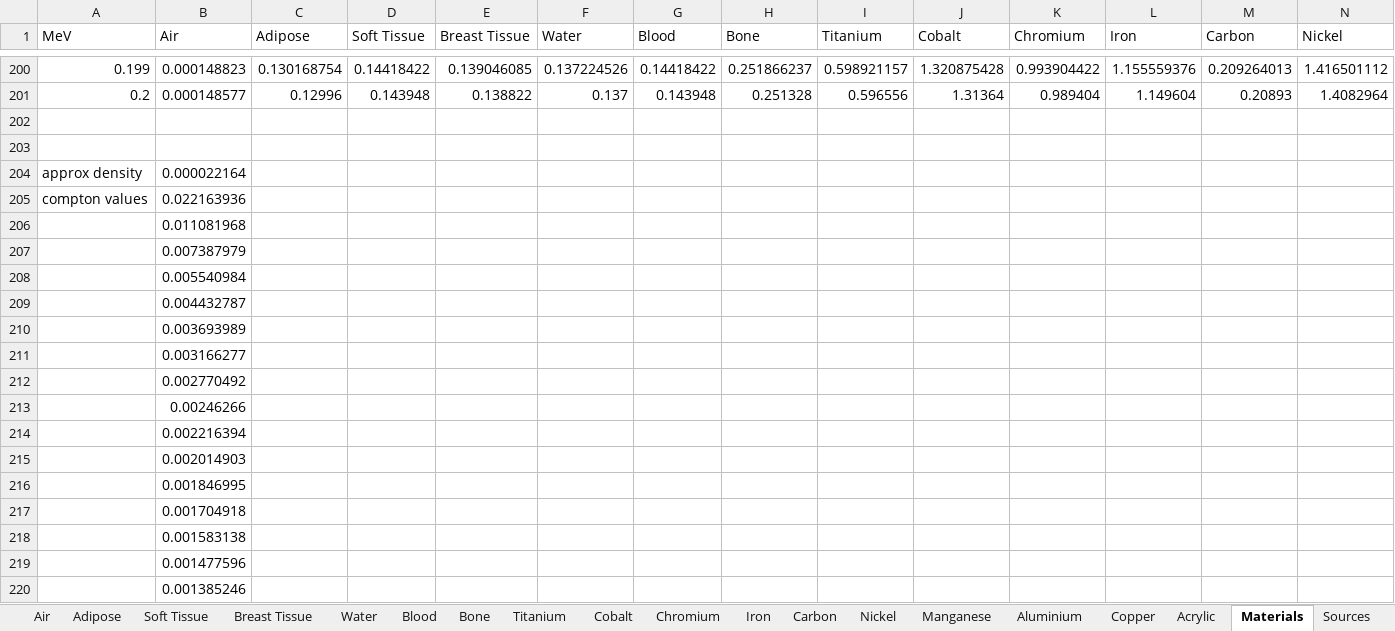
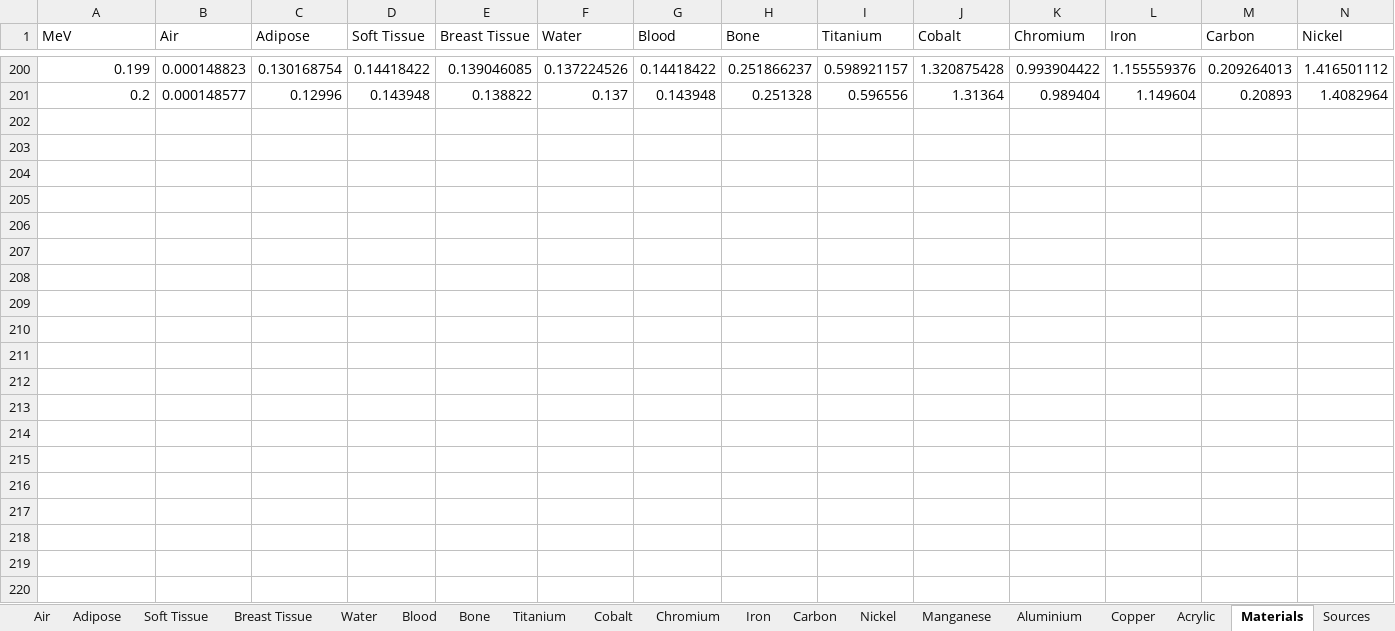
Before and after one commit to sarahb2289/gg2-project, an Excel workbook: gg2_python/mass_attenuation_coeffs.xlsx, sheet Materials, drawn as a sheet; only a part is shown, gaps mark what is left out; values as stored, in another font and other column widths than the file's, no borders; charts and pictures not drawn; rows hold the shown columns only; the diff covers the shown part only; the diff names each change by its address in the sheet, - before the commit and + after, or states it on an @@ line.

```diff
--- a/gg2_python/mass_attenuation_coeffs.xlsx (sheet Materials)
+++ b/gg2_python/mass_attenuation_coeffs.xlsx (sheet Materials)
-row 202: (empty)
-row 203: (empty)
-row 204: approx density | 0.000022164
-row 205: compton values | 0.022163936
-row 206:  | 0.011081968
-row 207:  | 0.007387979
-row 208:  | 0.005540984
-row 209:  | 0.004432787
-row 210:  | 0.003693989
-row 211:  | 0.003166277
-row 212:  | 0.002770492
-row 213:  | 0.00246266
-row 214:  | 0.002216394
-row 215:  | 0.002014903
-row 216:  | 0.001846995
-row 217:  | 0.001704918
-row 218:  | 0.001583138
-row 219:  | 0.001477596
-row 220:  | 0.001385246
```
Also changed, not shown: 131 removed rows elsewhere in this sheet, charts or pictures, 3 other files.
